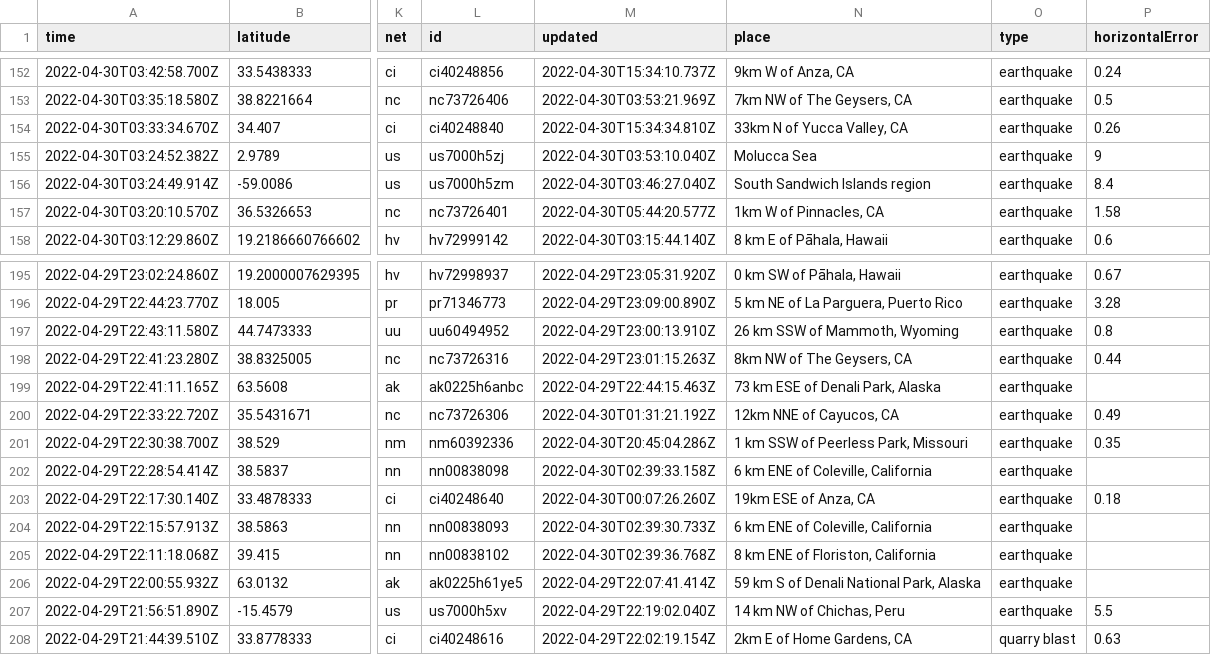
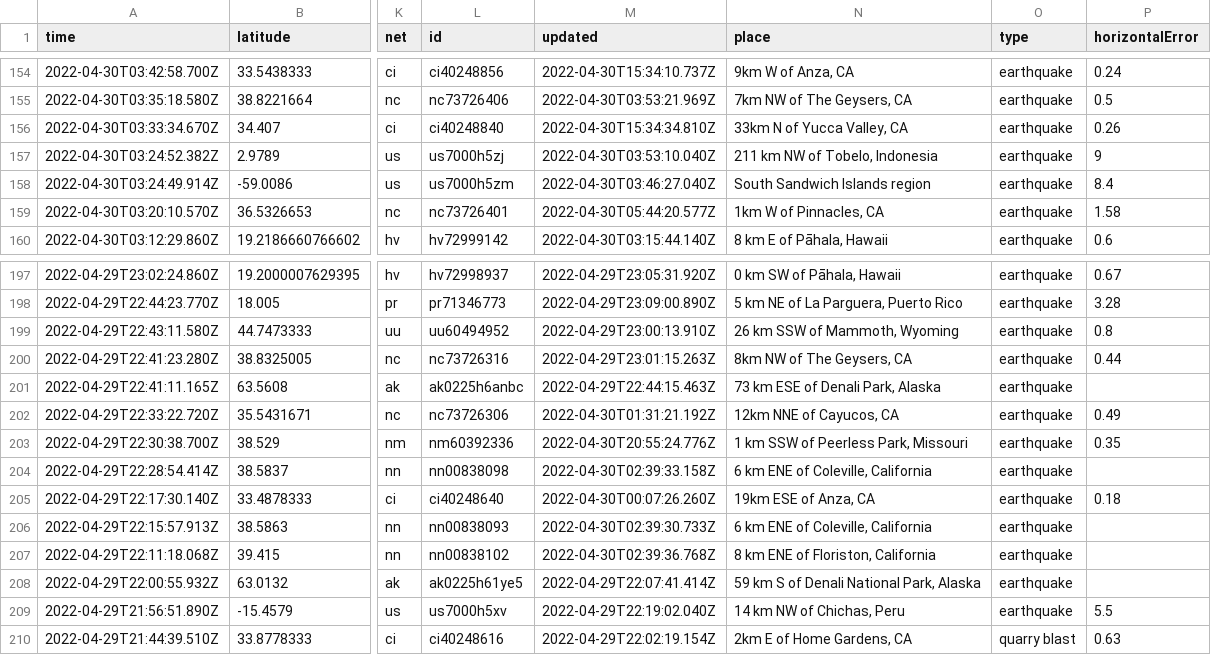
Before and after one commit to melfronczek/my-data-robot, a CSV file: usgs_current.csv, drawn as a sheet; only a part is shown, gaps mark what is left out; addresses are those after the commit; the diff covers the shown part only; the diff names each change by its address in the sheet, - before the commit and + after, or states it on an @@ line.

```diff
--- a/usgs_current.csv
+++ b/usgs_current.csv
-N157 (place): Molucca Sea
+N157 (place): 211 km NW of Tobelo, Indonesia
-M203 (updated): 2022-04-30T20:45:04.286Z
+M203 (updated): 2022-04-30T20:55:24.776Z
```
Also changed, not shown: 2 added rows and 5 edited cells elsewhere in this file.
